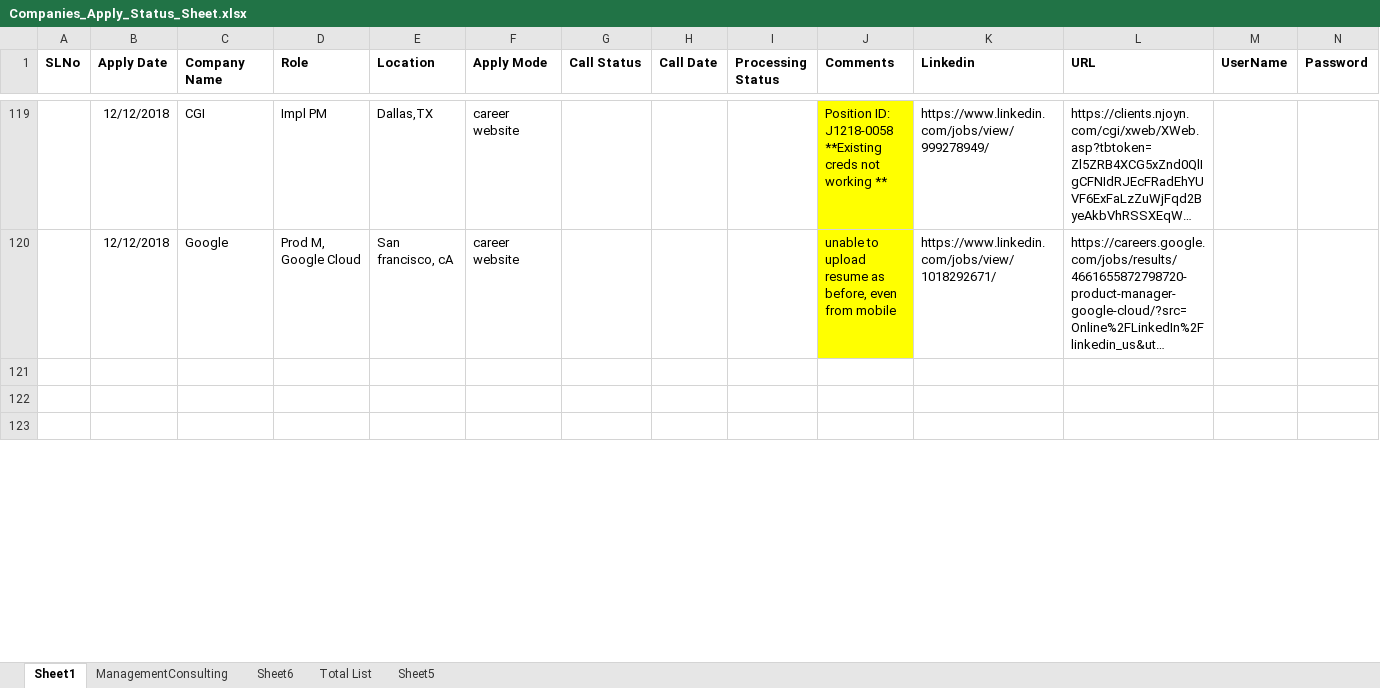
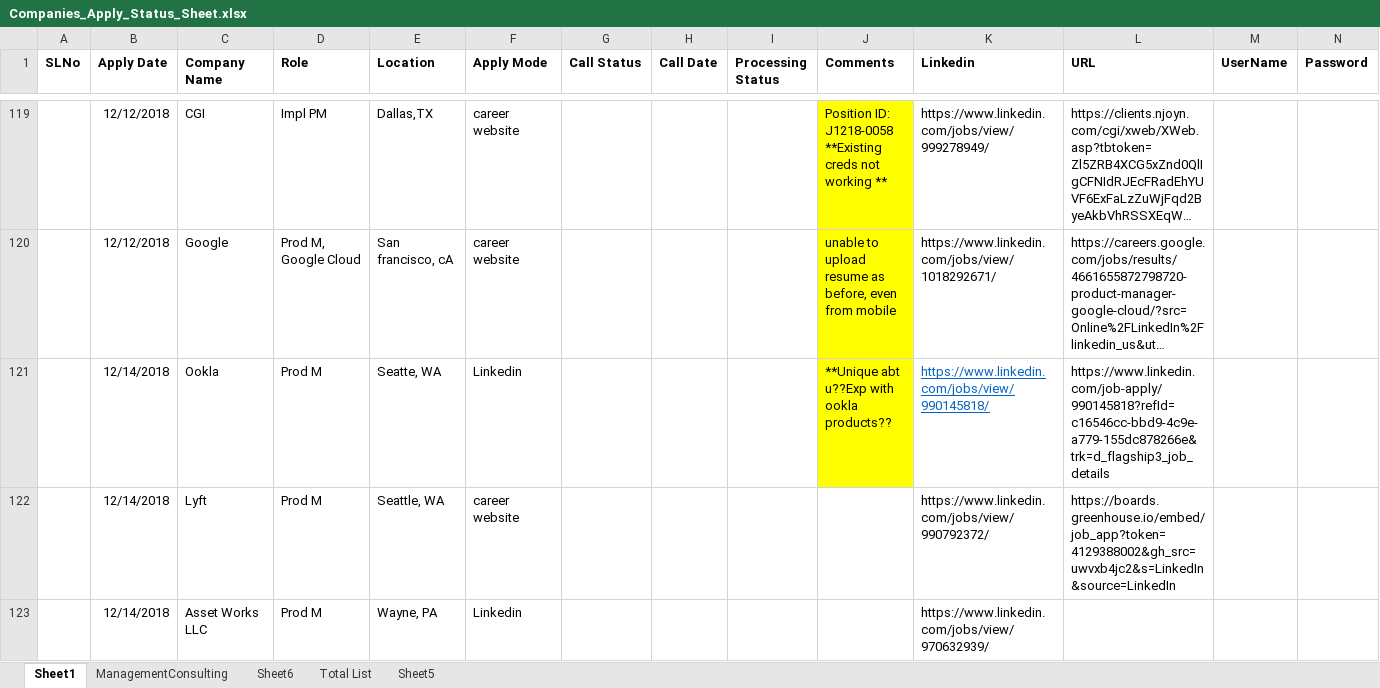
Before and after one commit to sarathreznov/Docs, an Excel workbook: Companies_Apply_Status_Sheet.xlsx, sheet Sheet1, drawn as a sheet; only a part is shown, gaps mark what is left out; long unchanged cells end in …; values as stored, in another font and other column widths than the file's, no borders; rows hold the shown columns only; the diff covers the shown part only; the diff names each change by its address in the sheet, - before the commit and + after, or states it on an @@ line.

Commit message:
Add files via upload

```diff
--- a/Companies_Apply_Status_Sheet.xlsx (sheet Sheet1)
+++ b/Companies_Apply_Status_Sheet.xlsx (sheet Sheet1)
-row 121: (empty)
+row 121:  | 12/14/2018 | Ookla | Prod M | Seatte, WA | Linkedin |  |  |  | **Unique abt u??Exp with ookla products?? | https://www.linkedin.com/jobs/view/990145818/ | https://www.linkedin.com/job-apply/990145818?refId=c16546cc-bbd9-4c9e-a779-155dc878266e&trk=d_flagship3_job_details
-J121 fill: none
+J121 fill: #FFFF00
-row 122: (empty)
+row 122:  | 12/14/2018 | Lyft | Prod M | Seattle, WA | career website |  |  |  |  | https://www.linkedin.com/jobs/view/990792372/ | https://boards.greenhouse.io/embed/job_app?token=4129388002&gh_src=uwvxb4jc2&s=LinkedIn&source=LinkedIn
-row 123: (empty)
+row 123:  | 12/14/2018 | Asset Works LLC | Prod M | Wayne, PA | Linkedin |  |  |  |  | https://www.linkedin.com/jobs/view/970632939/
```
Also changed, not shown: 23 edited cells elsewhere in this sheet.
